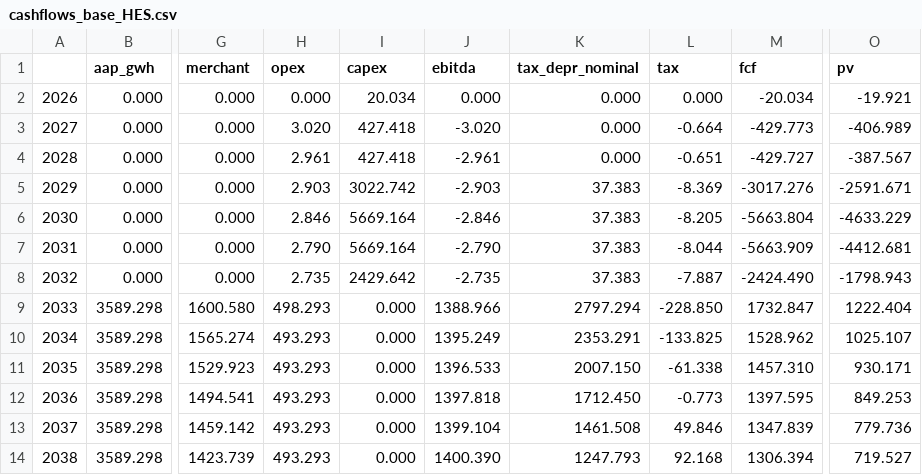
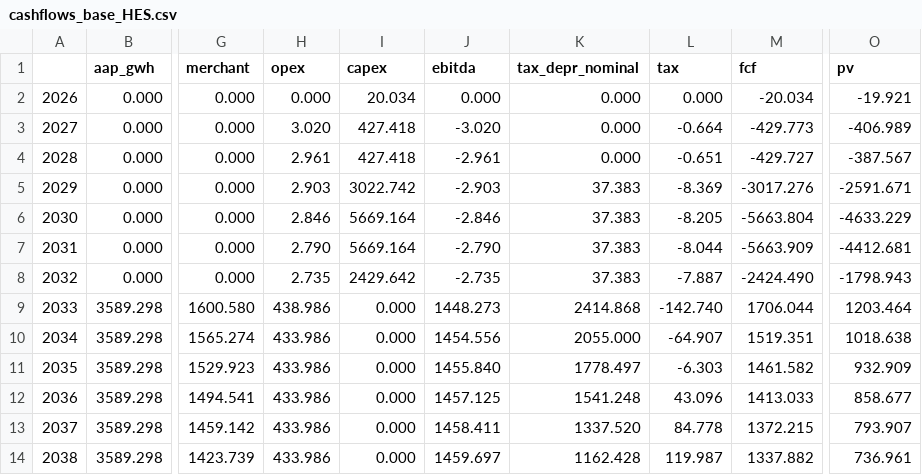
Before and after one commit to fergal567/danish-offshore-cfd-bid-model, a CSV file: step5/outputs/cashflows_base_HES.csv, drawn as a sheet; only a part is shown, gaps mark what is left out; the diff covers the shown part only; the diff names each change by its address in the sheet, - before the commit and + after, or states it on an @@ line.

```diff
--- a/step5/outputs/cashflows_base_HES.csv
+++ b/step5/outputs/cashflows_base_HES.csv
-H9 (opex): 498.293
+H9 (opex): 438.986
-J9 (ebitda): 1388.966
+J9 (ebitda): 1448.273
-K9 (tax_depr_nominal): 2797.294
+K9 (tax_depr_nominal): 2414.868
-L9 (tax): -228.850
+L9 (tax): -142.740
-M9 (fcf): 1732.847
+M9 (fcf): 1706.044
-O9 (pv): 1222.404
+O9 (pv): 1203.464
-H10:H14 (opex): 493.293
+H10:H14 (opex): 433.986
-J10 (ebitda): 1395.249
+J10 (ebitda): 1454.556
-K10 (tax_depr_nominal): 2353.291
+K10 (tax_depr_nominal): 2055.000
-L10 (tax): -133.825
+L10 (tax): -64.907
-M10 (fcf): 1528.962
+M10 (fcf): 1519.351
-O10 (pv): 1025.107
+O10 (pv): 1018.638
-J11 (ebitda): 1396.533
+J11 (ebitda): 1455.840
-K11 (tax_depr_nominal): 2007.150
+K11 (tax_depr_nominal): 1778.497
-L11 (tax): -61.338
+L11 (tax): -6.303
-M11 (fcf): 1457.310
+M11 (fcf): 1461.582
-O11 (pv): 930.171
+O11 (pv): 932.909
-J12 (ebitda): 1397.818
+J12 (ebitda): 1457.125
-K12 (tax_depr_nominal): 1712.450
+K12 (tax_depr_nominal): 1541.248
-L12 (tax): -0.773
+L12 (tax): 43.096
-M12 (fcf): 1397.595
+M12 (fcf): 1413.033
-O12 (pv): 849.253
+O12 (pv): 858.677
-J13 (ebitda): 1399.104
+J13 (ebitda): 1458.411
-K13 (tax_depr_nominal): 1461.508
+K13 (tax_depr_nominal): 1337.520
-L13 (tax): 49.846
+L13 (tax): 84.778
-M13 (fcf): 1347.839
+M13 (fcf): 1372.215
-O13 (pv): 779.736
+O13 (pv): 793.907
-J14 (ebitda): 1400.390
+J14 (ebitda): 1459.697
-K14 (tax_depr_nominal): 1247.793
+K14 (tax_depr_nominal): 1162.428
-L14 (tax): 92.168
+L14 (tax): 119.987
-M14 (fcf): 1306.394
+M14 (fcf): 1337.882
-O14 (pv): 719.527
+O14 (pv): 736.961
```
Also changed, not shown: 144 edited cells elsewhere in this file, step5/outputs/breakeven_strike_grid.csv, step5/outputs/cashflows_base_NSM.csv, 19 other files.
